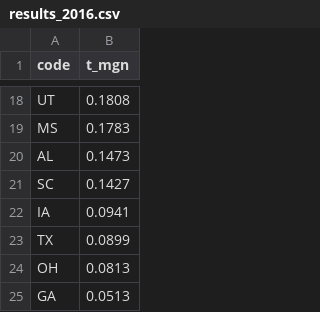
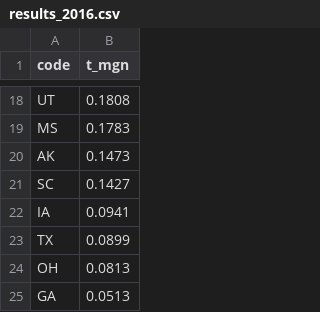
Before and after one commit to mariobonifacio/mariobonifacio.github.io, a CSV file: results_2016.csv, drawn as a sheet; only a part is shown, gaps mark what is left out.

```diff
--- a/results_2016.csv
+++ b/results_2016.csv
@@ -19,3 +19,3 @@ UT,0.1808
 MS,0.1783
-AL,0.1473
+AK,0.1473
 SC,0.1427
```
Also changed, not shown: pandas.csv, 4 other files.
